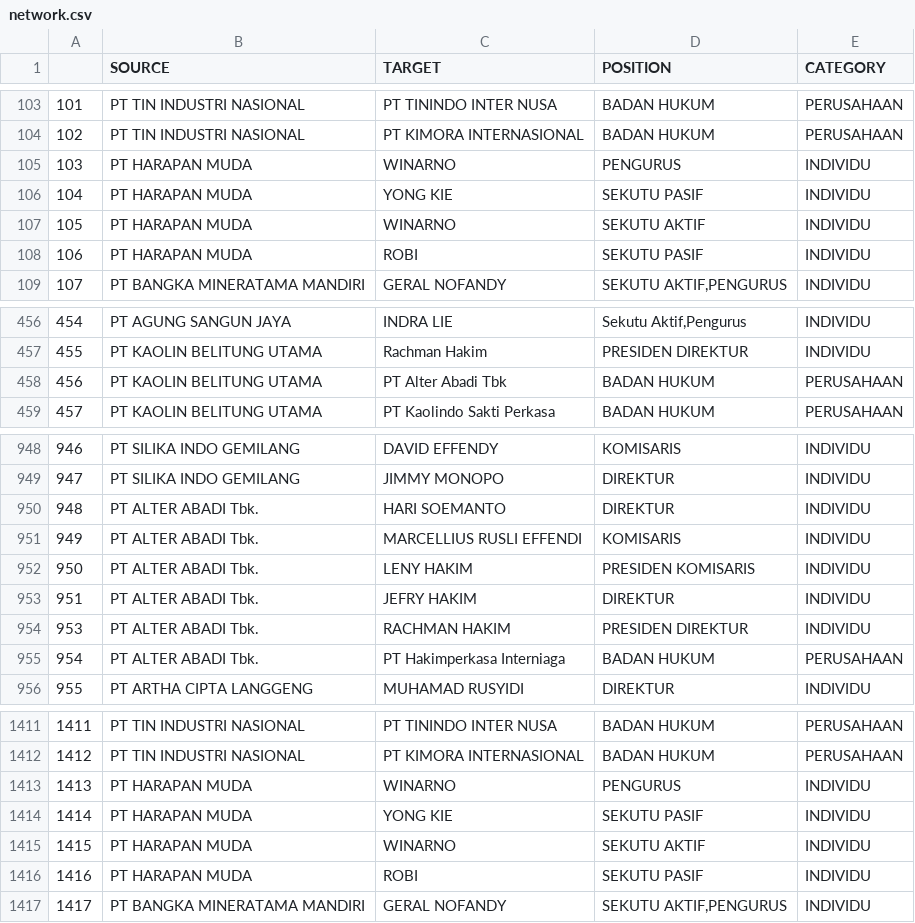
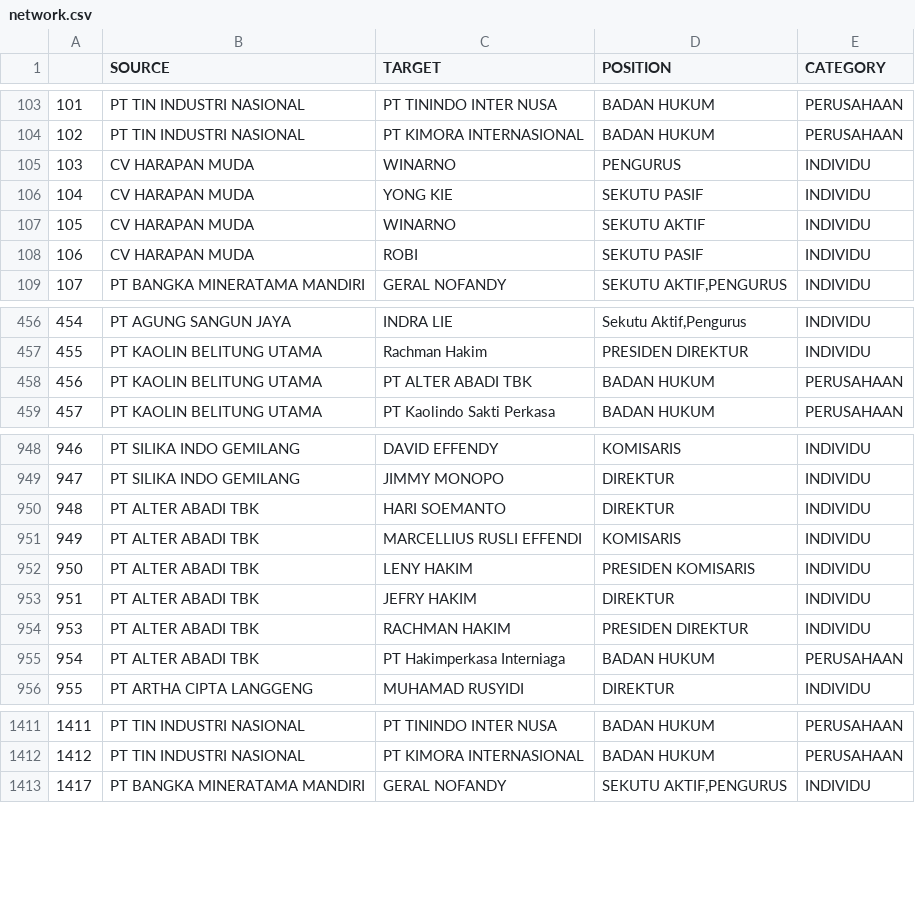
Before and after one commit to atsiri/babel-details, a CSV file: network.csv, drawn as a sheet; only a part is shown, gaps mark what is left out; the diff covers the shown part only.

```diff
--- a/network.csv
+++ b/network.csv
@@ -104,6 +104,6 @@
 102,PT TIN INDUSTRI NASIONAL,PT KIMORA INTERNASIONAL,BADAN HUKUM,PERUSAHAAN
-103,PT HARAPAN MUDA,WINARNO,PENGURUS,INDIVIDU
-104,PT HARAPAN MUDA,YONG KIE,SEKUTU PASIF,INDIVIDU
-105,PT HARAPAN MUDA,WINARNO,SEKUTU AKTIF,INDIVIDU
-106,PT HARAPAN MUDA,ROBI,SEKUTU PASIF,INDIVIDU
+103,CV HARAPAN MUDA,WINARNO,PENGURUS,INDIVIDU
+104,CV HARAPAN MUDA,YONG KIE,SEKUTU PASIF,INDIVIDU
+105,CV HARAPAN MUDA,WINARNO,SEKUTU AKTIF,INDIVIDU
+106,CV HARAPAN MUDA,ROBI,SEKUTU PASIF,INDIVIDU
 107,PT BANGKA MINERATAMA MANDIRI,GERAL NOFANDY,"SEKUTU AKTIF,PENGURUS",INDIVIDU
@@ -457,3 +457,3 @@
 455,PT KAOLIN BELITUNG UTAMA,Rachman Hakim,PRESIDEN DIREKTUR,INDIVIDU
-456,PT KAOLIN BELITUNG UTAMA,PT Alter Abadi Tbk,BADAN HUKUM,PERUSAHAAN
+456,PT KAOLIN BELITUNG UTAMA,PT ALTER ABADI TBK,BADAN HUKUM,PERUSAHAAN
 457,PT KAOLIN BELITUNG UTAMA,PT Kaolindo Sakti Perkasa,BADAN HUKUM,PERUSAHAAN
@@ -949,8 +949,8 @@
 947,PT SILIKA INDO GEMILANG,JIMMY MONOPO,DIREKTUR,INDIVIDU
-948,PT ALTER ABADI Tbk.,HARI SOEMANTO,DIREKTUR,INDIVIDU
-949,PT ALTER ABADI Tbk.,MARCELLIUS RUSLI EFFENDI,KOMISARIS,INDIVIDU
-950,PT ALTER ABADI Tbk.,LENY HAKIM,PRESIDEN KOMISARIS,INDIVIDU
-951,PT ALTER ABADI Tbk.,JEFRY HAKIM,DIREKTUR,INDIVIDU
-953,PT ALTER ABADI Tbk.,RACHMAN HAKIM,PRESIDEN DIREKTUR,INDIVIDU
-954,PT ALTER ABADI Tbk.,PT Hakimperkasa Interniaga,BADAN HUKUM,PERUSAHAAN
+948,PT ALTER ABADI TBK,HARI SOEMANTO,DIREKTUR,INDIVIDU
+949,PT ALTER ABADI TBK,MARCELLIUS RUSLI EFFENDI,KOMISARIS,INDIVIDU
+950,PT ALTER ABADI TBK,LENY HAKIM,PRESIDEN KOMISARIS,INDIVIDU
+951,PT ALTER ABADI TBK,JEFRY HAKIM,DIREKTUR,INDIVIDU
+953,PT ALTER ABADI TBK,RACHMAN HAKIM,PRESIDEN DIREKTUR,INDIVIDU
+954,PT ALTER ABADI TBK,PT Hakimperkasa Interniaga,BADAN HUKUM,PERUSAHAAN
 955,PT ARTHA CIPTA LANGGENG,MUHAMAD RUSYIDI,DIREKTUR,INDIVIDU
@@ -1412,6 +1412,2 @@
 1412,PT TIN INDUSTRI NASIONAL,PT KIMORA INTERNASIONAL,BADAN HUKUM,PERUSAHAAN
-1413,PT HARAPAN MUDA,WINARNO,PENGURUS,INDIVIDU
-1414,PT HARAPAN MUDA,YONG KIE,SEKUTU PASIF,INDIVIDU
-1415,PT HARAPAN MUDA,WINARNO,SEKUTU AKTIF,INDIVIDU
-1416,PT HARAPAN MUDA,ROBI,SEKUTU PASIF,INDIVIDU
 1417,PT BANGKA MINERATAMA MANDIRI,GERAL NOFANDY,"SEKUTU AKTIF,PENGURUS",INDIVIDU
```
Also changed, not shown: 3 edited cells elsewhere in this file, profilenet.csv, profiles.csv, 2 other files.
